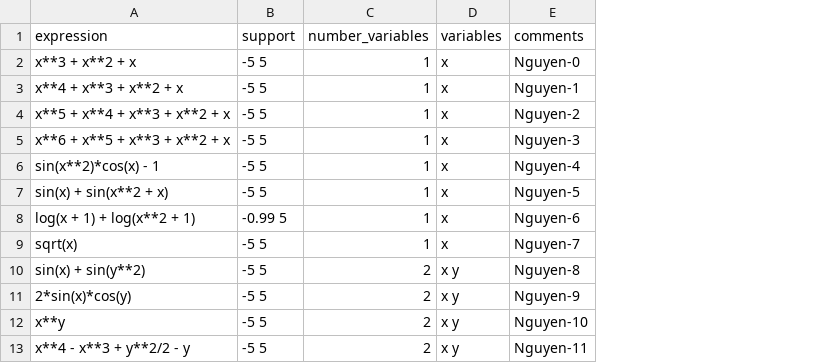
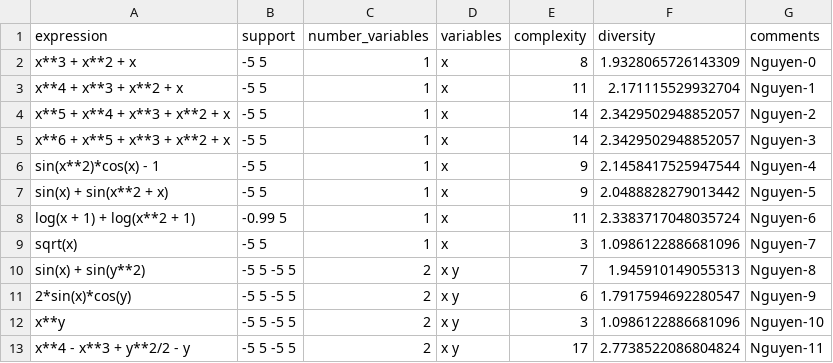
Before and after one commit to mec-lab/metric_message, a CSV file: data/nguyen.csv, drawn as a sheet; the diff names each change by its address in the sheet, - before the commit and + after, or states it on an @@ line.

```diff
--- a/data/nguyen.csv
+++ b/data/nguyen.csv
+column E (complexity), rows 2-13: 8 | 11 | 14 | 14 | 9 | 9 | 11 | 3 | 7 | 6 | 3 | 17
+column F (diversity), rows 2-13: 1.9328065726143309 | 2.171115529932704 | 2.3429502948852057 | 2.3429502948852057 | 2.1458417525947544 | 2.0488828279013442 | 2.3383717048035724 | 1.0986122886681096 | 1.945910149055313 | 1.7917594692280547 | 1.0986122886681096 | 2.7738522086804824
-B10:B13 (support): -5 5
+B10:B13 (support): -5 5 -5 5
```
Also changed, not shown: data/strogatz.csv, 1 other file.
